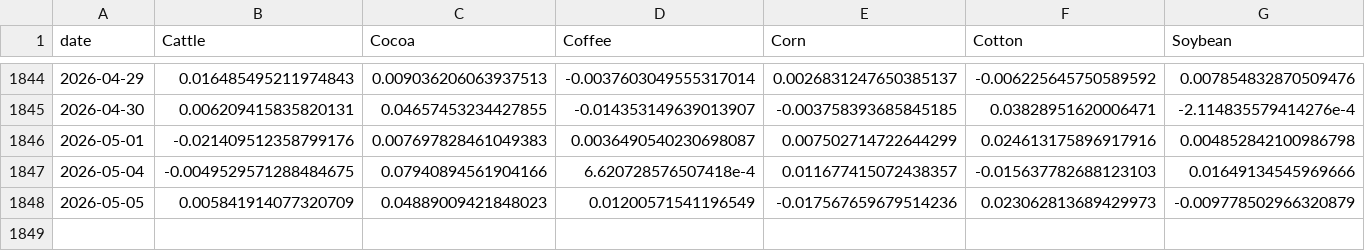
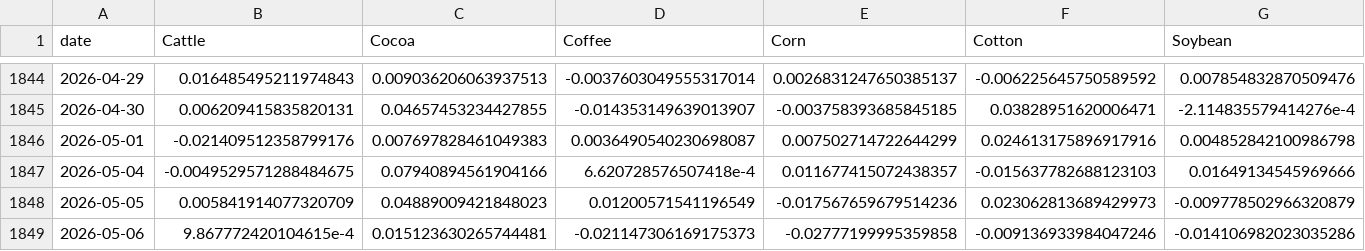
Before and after one commit to PAICEconometrics/site, a CSV file: data/commodity_returns.csv, drawn as a sheet; only a part is shown, gaps mark what is left out; rows hold the shown columns only; the diff names each change by its address in the sheet, - before the commit and + after, or states it on an @@ line.

```diff
--- a/data/commodity_returns.csv
+++ b/data/commodity_returns.csv
+row 1849: 2026-05-06 | 9.867772420104615e-4 | 0.015123630265744481 | -0.021147306169175373 | -0.02777199995359858 | -0.009136933984047246 | -0.014106982023035286
```
Also changed, not shown: data/commodity_prices.csv, data/commodity_prices_long.csv.
